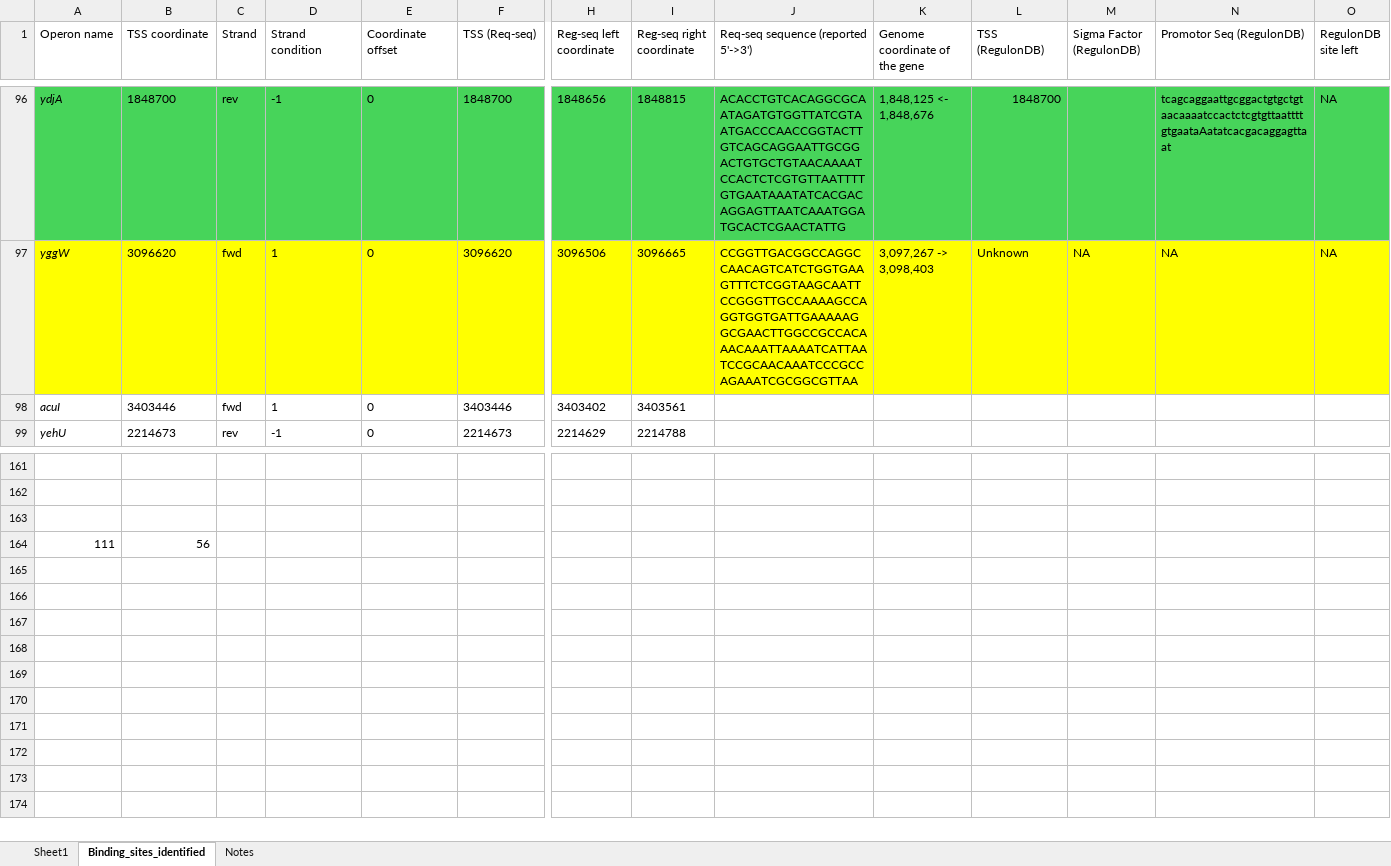
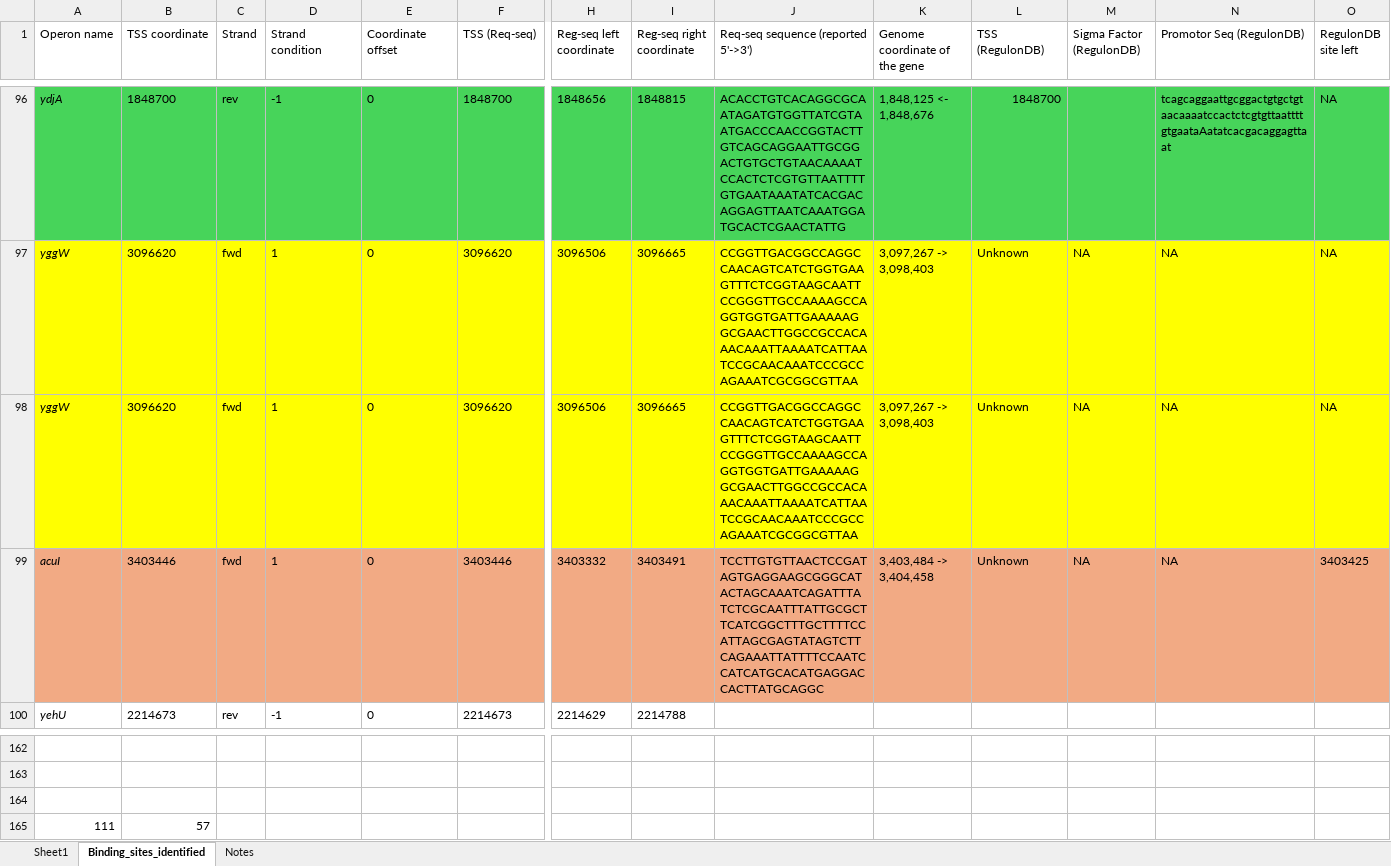
Before and after one commit to armankarshenas/DARSI, an Excel workbook: data/binding_sites.xlsx, sheet Binding_sites_identified, drawn as a sheet; only a part is shown, gaps mark what is left out; values as stored, in another font and other column widths than the file's, no borders; removed rows and columns are numbered as before the commit, all else as after; rows hold the shown columns only; the diff names each change by its address in the sheet, - before the commit and + after, or states it on an @@ line.

```diff
--- a/data/binding_sites.xlsx (sheet Binding_sites_identified)
+++ b/data/binding_sites.xlsx (sheet Binding_sites_identified)
-row 98: acuI | 3403446 | fwd | 1 | 0 | 3403446 | 3403402 | 3403561
+row 98: yggW | 3096620 | fwd | 1 | 0 | 3096620 | 3096506 | 3096665 | CCGGTTGACGGCCAGGCCAACAGTCATCTGGTGAAGTTTCTCGGTAAGCAATTCCGGGTTGCCAAAAGCCAGGTGGTGATTGAAAAAGGCGAACTTGGCCGCCACAAACAAATTAAAATCATTAATCCGCAACAAATCCCGCCAGAAATCGCGGCGTTAA | 3,097,267 -> 3,098,403 | Unknown | NA | NA | NA
+row 99: acuI | 3403446 | fwd | 1 | 0 | 3403446 | 3403332 | 3403491 | TCCTTGTGTTAACTCCGATAGTGAGGAAGCGGGCATACTAGCAAATCAGATTTATCTCGCAATTTATTGCGCTTCATCGGCTTTGCTTTTCCATTAGCGAGTATAGTCTTCAGAAATTATTTTCCAATCCATCATGCACATGAGGACCACTTATGCAGGC | 3,403,484 -> 3,404,458 | Unknown | NA | NA | 3403425
-B165 (TSS coordinate): 56
+B165 (TSS coordinate): 57
```
Also changed, not shown: formulas that keep their value, 3 other files.
